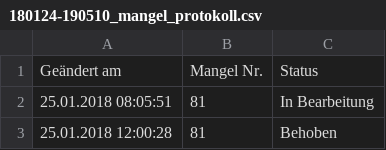
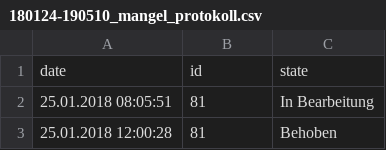
Before and after one commit to fuerth/opendata-fuerth, a CSV file: Maengelmelder/180124-190510_mangel_protokoll.csv, drawn as a sheet; only a part is shown.

```diff
--- a/Maengelmelder/180124-190510_mangel_protokoll.csv
+++ b/Maengelmelder/180124-190510_mangel_protokoll.csv
@@ -1,2 +1,2 @@
-Geändert am;Mangel Nr.;Status
+date;id;state
 25.01.2018 08:05:51;81;In Bearbeitung
```
Also changed, not shown: Maengelmelder/180124-190510_mangel.csv, 7 other files.
